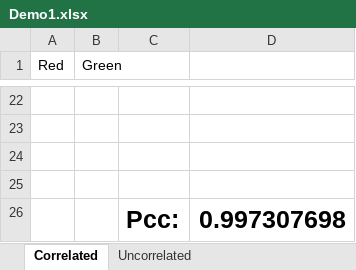
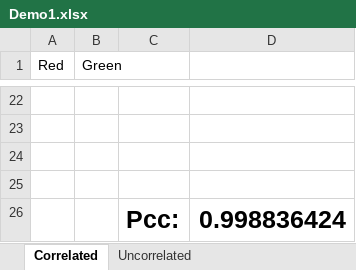
Before and after one commit to djpbarry/Colocalisation_Workshop, an Excel workbook: Colocalisation_Workshop_Data/Demos/Demo 1/Demo1.xlsx, sheet Correlated, drawn as a sheet; only a part is shown, gaps mark what is left out; values as stored, in another font and other column widths than the file's, no borders; charts and pictures not drawn; the diff covers the shown part only; the diff names each change by its address in the sheet, - before the commit and + after, or states it on an @@ line.

```diff
--- a/Colocalisation_Workshop_Data/Demos/Demo 1/Demo1.xlsx (sheet Correlated)
+++ b/Colocalisation_Workshop_Data/Demos/Demo 1/Demo1.xlsx (sheet Correlated)
-D26: 0.997307698
+D26: 0.998836424
```
Also changed, not shown: 18 added rows, 18 removed rows and 2 edited cells elsewhere in this sheet, sheet Uncorrelated, charts or pictures, Colocalisation_Workshop_Data/Demos/Demo 3/Demo3.xlsx, Excel Files/PearonsHandWorkedExample.xlsx, 3 other files.
